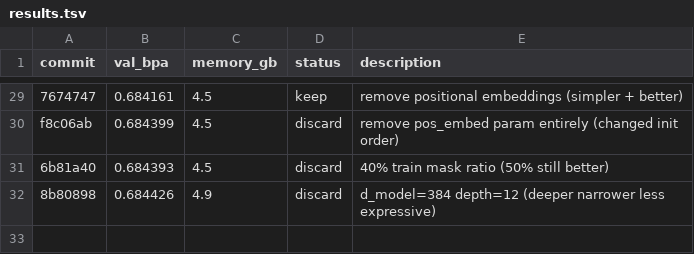
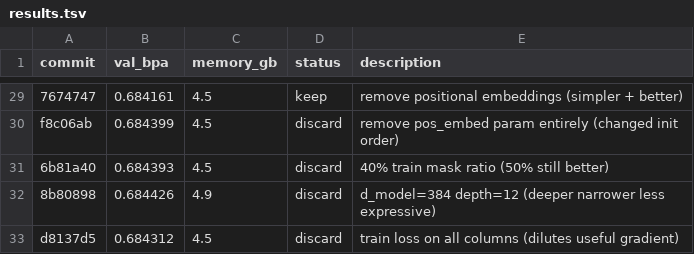
Before and after one commit to andrewkern/autoresearch, a TSV file: results.tsv, drawn as a sheet; only a part is shown, gaps mark what is left out.

Commit message:
record discard: all-column loss val_bpa=0.684312

```diff
--- a/results.tsv
+++ b/results.tsv
@@ -32 +32,2 @@ f8c06ab	0.684399	4.5	discard	remove pos_embed param entirely (changed init order
 8b80898	0.684426	4.9	discard	d_model=384 depth=12 (deeper narrower less expressive)
+d8137d5	0.684312	4.5	discard	train loss on all columns (dilutes useful gradient)
```
